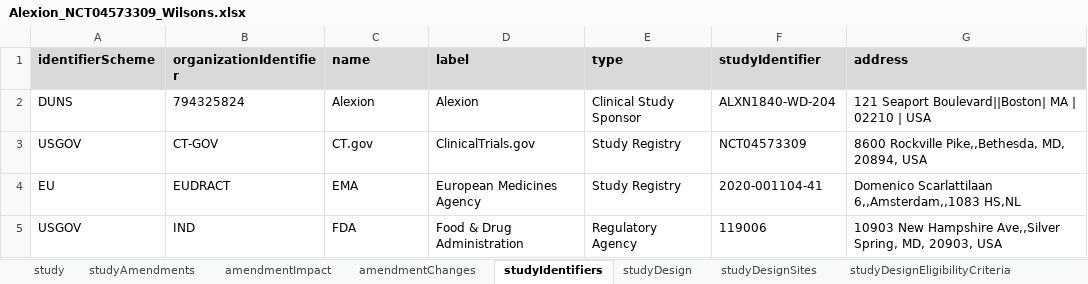
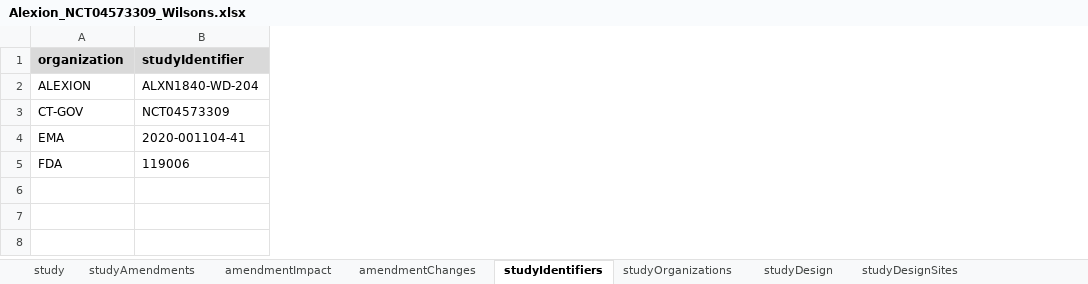
Before and after one commit to data4knowledge/usdm_data, an Excel workbook: source_data/protocols/Alexion_NCT04573309_Wilsons/Alexion_NCT04573309_Wilsons.xlsx, sheet studyIdentifiers, drawn as a sheet; values as stored, in another font and other column widths than the file's, no borders; removed rows and columns are numbered as before the commit, all else as after; the diff names each change by its address in the sheet, - before the commit and + after, or states it on an @@ line.

```diff
--- a/source_data/protocols/Alexion_NCT04573309_Wilsons/Alexion_NCT04573309_Wilsons.xlsx (sheet studyIdentifiers)
+++ b/source_data/protocols/Alexion_NCT04573309_Wilsons/Alexion_NCT04573309_Wilsons.xlsx (sheet studyIdentifiers)
+sheet tab: studyOrganizations
-column A (identifierScheme), rows 2-5: DUNS | USGOV | EU | USGOV
-column B (organizationIdentifier), rows 2-5: 794325824 | CT-GOV | EUDRACT | IND
-column D (label), rows 2-5: Alexion | ClinicalTrials.gov | European Medicines Agency | Food & Drug Administration
-column E (type), rows 2-5: Clinical Study Sponsor | Study Registry | Study Registry | Regulatory Agency
-column G (address), rows 2-5: 121 Seaport Boulevard||Boston| MA | 02210 | USA | 8600 Rockville Pike,,Bethesda, MD, 20894, USA | Domenico Scarlattilaan 6,,Amsterdam,,1083 HS,NL | 10903 New Hampshire Ave,,Silver Spring, MD, 20903, USA
-A1: name
+A1: organization
-A2 (organization): Alexion
+A2 (organization): ALEXION
-A3 (organization): CT.gov
+A3 (organization): CT-GOV
```
Also changed, not shown: sheet studyDesignSites, sheet roles, source_data/protocols/CDISC_Pilot/CDISC_Pilot_Study.xlsx, source_data/protocols/EliLilly_NCT03421379_Diabetes/EliLilly_NCT03421379_Diabetes.xlsx, 19 other files.
